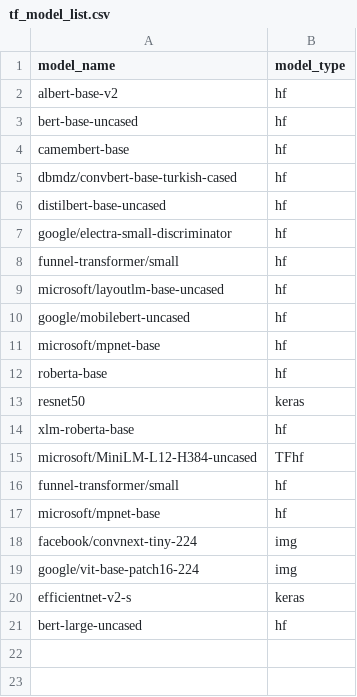
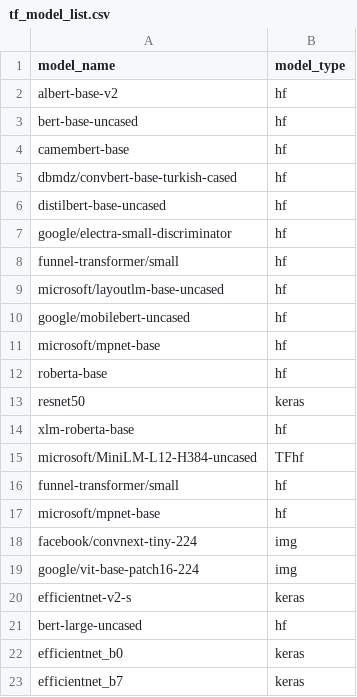
Before and after one commit to nod-ai/SHARK-Studio, a CSV file: tank/tf_model_list.csv, drawn as a sheet.

```diff
--- a/tank/tf_model_list.csv
+++ b/tank/tf_model_list.csv
@@ -21 +21,3 @@ efficientnet-v2-s,keras
 bert-large-uncased,hf
+efficientnet_b0,keras
+efficientnet_b7,keras
```
Also changed, not shown: tank/all_models.csv, tank/model_metadata.csv, 3 other files.
